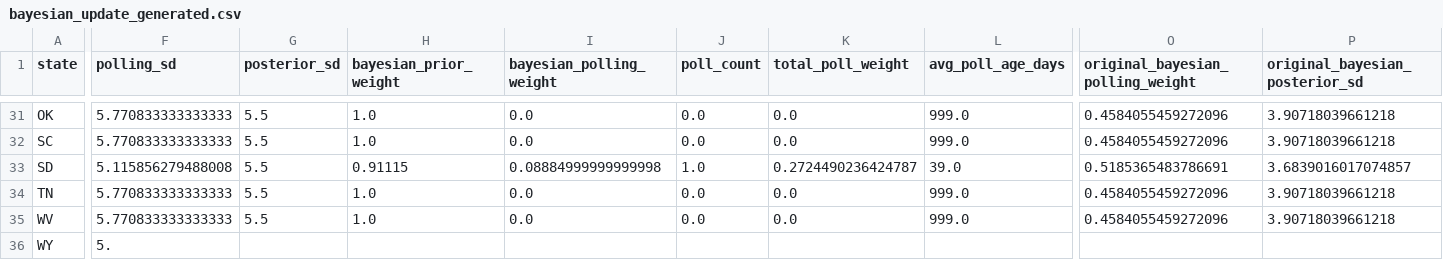
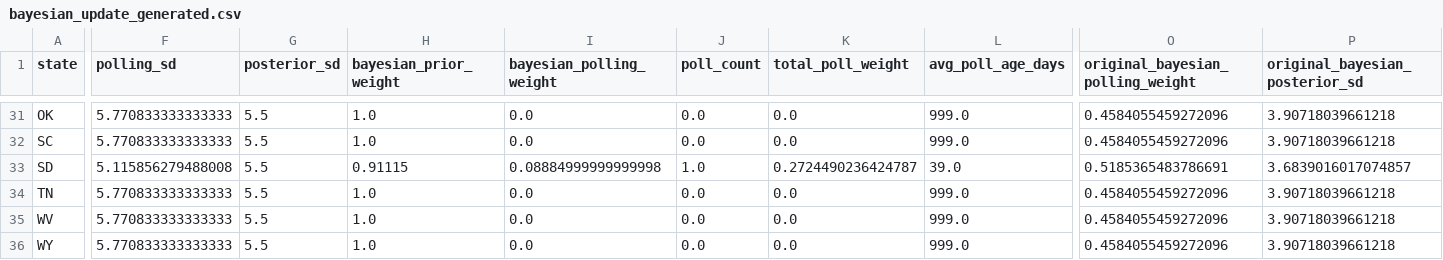
Before and after one commit to benyelin/2026-Senate-Model, a CSV file: inputs/bayesian_update_generated.csv, drawn as a sheet; only a part is shown, gaps mark what is left out; the diff covers the shown part only; the diff names each change by its address in the sheet, - before the commit and + after, or states it on an @@ line.

```diff
--- a/inputs/bayesian_update_generated.csv
+++ b/inputs/bayesian_update_generated.csv
-F36 (polling_sd): 5.
+F36 (polling_sd): 5.770833333333333
-G36 (posterior_sd): (empty)
+G36 (posterior_sd): 5.5
-H36 (bayesian_prior_weight): (empty)
+H36 (bayesian_prior_weight): 1.0
-I36 (bayesian_polling_weight): (empty)
+I36 (bayesian_polling_weight): 0.0
-J36 (poll_count): (empty)
+J36 (poll_count): 0.0
-K36 (total_poll_weight): (empty)
+K36 (total_poll_weight): 0.0
-L36 (avg_poll_age_days): (empty)
+L36 (avg_poll_age_days): 999.0
-O36 (original_bayesian_polling_weight): (empty)
+O36 (original_bayesian_polling_weight): 0.4584055459272096
-P36 (original_bayesian_posterior_sd): (empty)
+P36 (original_bayesian_posterior_sd): 3.90718039661218
```
Also changed, not shown: 7 edited cells elsewhere in this file, inputs/manual_polls.csv, inputs/race_inputs.csv, 8 other files.
